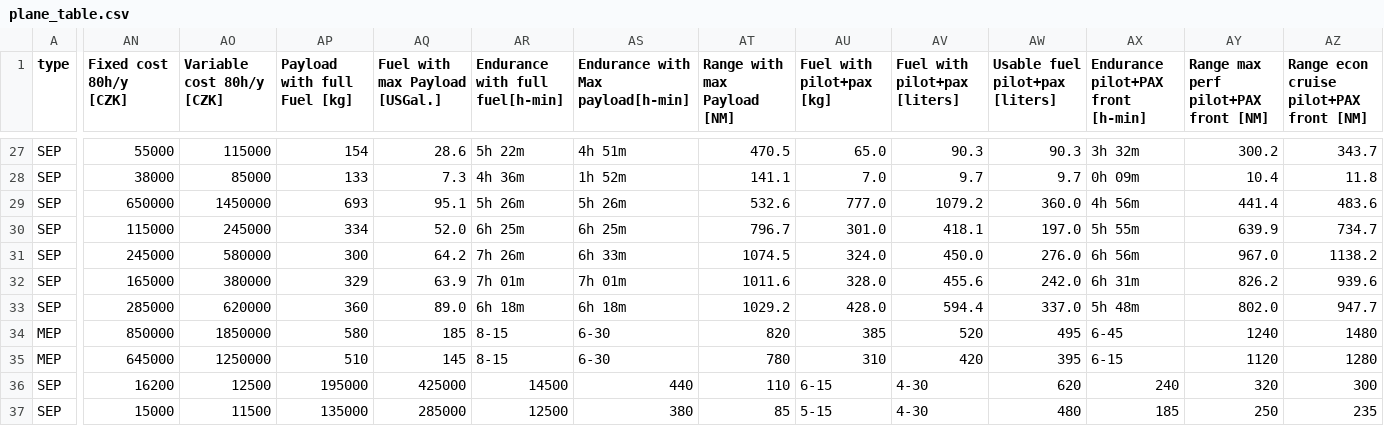
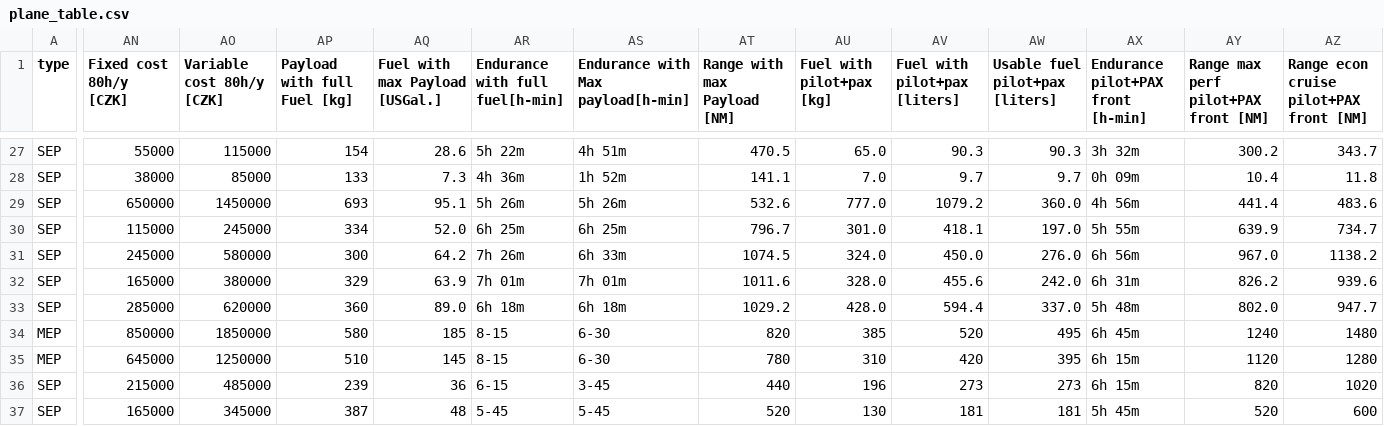
Before and after one commit to Locus222/PlaneComparison, a CSV file: plane_table.csv, drawn as a sheet; only a part is shown, gaps mark what is left out; the diff covers the shown part only; the diff names each change by its address in the sheet, - before the commit and + after, or states it on an @@ line.

Commit message:
Added additonal planes

```diff
--- a/plane_table.csv
+++ b/plane_table.csv
-AX34: 6-45
+AX34: 6h 45m
-AX35: 6-15
+AX35: 6h 15m
-AN36 (Fixed cost 80h/y [CZK]): 16200
+AN36 (Fixed cost 80h/y [CZK]): 215000
-AO36 (Variable cost 80h/y [CZK]): 12500
+AO36 (Variable cost 80h/y [CZK]): 485000
-AP36 (Payload with full Fuel [kg]): 195000
+AP36 (Payload with full Fuel [kg]): 239
-AQ36 (Fuel with max Payload [USGal.]): 425000
+AQ36 (Fuel with max Payload [USGal.]): 36
-AR36 (Endurance with full fuel[h-min]): 14500
+AR36 (Endurance with full fuel[h-min]): 6-15
-AS36: 440
+AS36: 3-45
-AT36 (Range with max Payload [NM]): 110
+AT36 (Range with max Payload [NM]): 440
-AU36 (Fuel with pilot+pax [kg]): 6-15
+AU36 (Fuel with pilot+pax [kg]): 196
-AV36 (Fuel with pilot+pax [liters]): 4-30
+AV36 (Fuel with pilot+pax [liters]): 273
-AW36 (Usable fuel pilot+pax [liters]): 620
+AW36 (Usable fuel pilot+pax [liters]): 273
-AX36: 240
+AX36: 6h 15m
-AY36: 320
+AY36: 820
-AZ36: 300
+AZ36: 1020
-AN37 (Fixed cost 80h/y [CZK]): 15000
+AN37 (Fixed cost 80h/y [CZK]): 165000
-AO37 (Variable cost 80h/y [CZK]): 11500
+AO37 (Variable cost 80h/y [CZK]): 345000
-AP37 (Payload with full Fuel [kg]): 135000
+AP37 (Payload with full Fuel [kg]): 387
-AQ37 (Fuel with max Payload [USGal.]): 285000
+AQ37 (Fuel with max Payload [USGal.]): 48
-AR37 (Endurance with full fuel[h-min]): 12500
+AR37 (Endurance with full fuel[h-min]): 5-45
-AS37: 380
+AS37: 5-45
-AT37 (Range with max Payload [NM]): 85
+AT37 (Range with max Payload [NM]): 520
-AU37 (Fuel with pilot+pax [kg]): 5-15
+AU37 (Fuel with pilot+pax [kg]): 130
-AV37 (Fuel with pilot+pax [liters]): 4-30
+AV37 (Fuel with pilot+pax [liters]): 181
-AW37 (Usable fuel pilot+pax [liters]): 480
+AW37 (Usable fuel pilot+pax [liters]): 181
-AX37: 185
+AX37: 5h 45m
-AY37: 250
+AY37: 520
-AZ37: 235
+AZ37: 600
```
Also changed, not shown: 56 edited cells elsewhere in this file.
